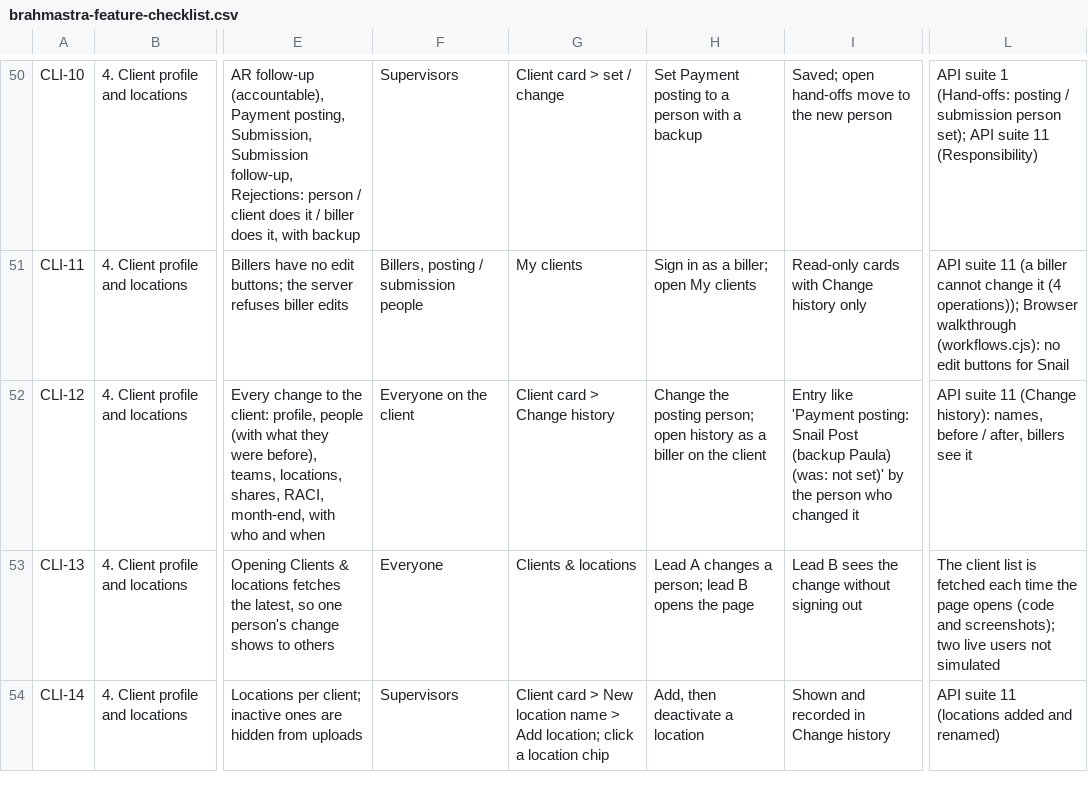
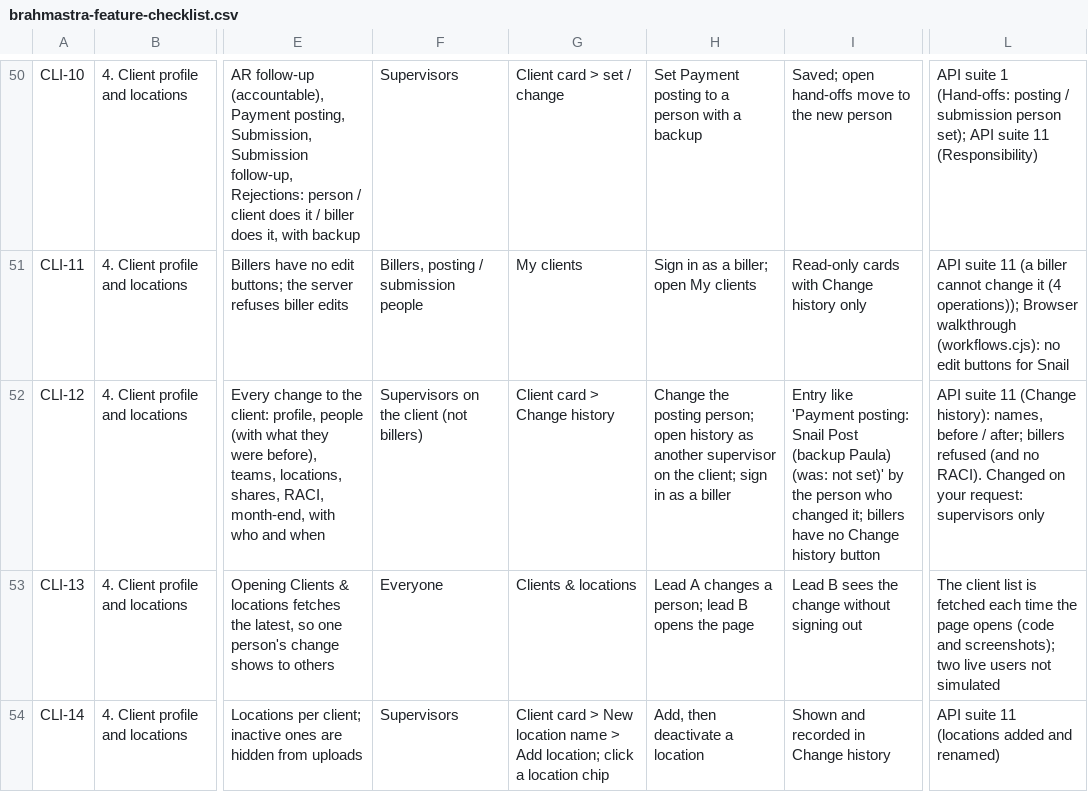
Before and after one commit to Purview-Healthcare/brahmastra, a CSV file: docs/brahmastra-feature-checklist.csv, drawn as a sheet; only a part is shown, gaps mark what is left out; the diff covers the shown part only; the diff names each change by its address in the sheet, - before the commit and + after, or states it on an @@ line.

```diff
--- a/docs/brahmastra-feature-checklist.csv
+++ b/docs/brahmastra-feature-checklist.csv
-F52: Everyone on the client
+F52: Supervisors on the client (not billers)
-H52: …history as a biller on the client
+H52: …history as another supervisor on the client; sign in as a biller
-I52: …who changed it
+I52: …who changed it; billers have no Change history button
-L52: …before / after, billers see it
+L52: …before / after; billers refused (and no RACI). Changed on your request: supervisors only
```
Also changed, not shown: 40 edited cells elsewhere in this file, 9 other files.
